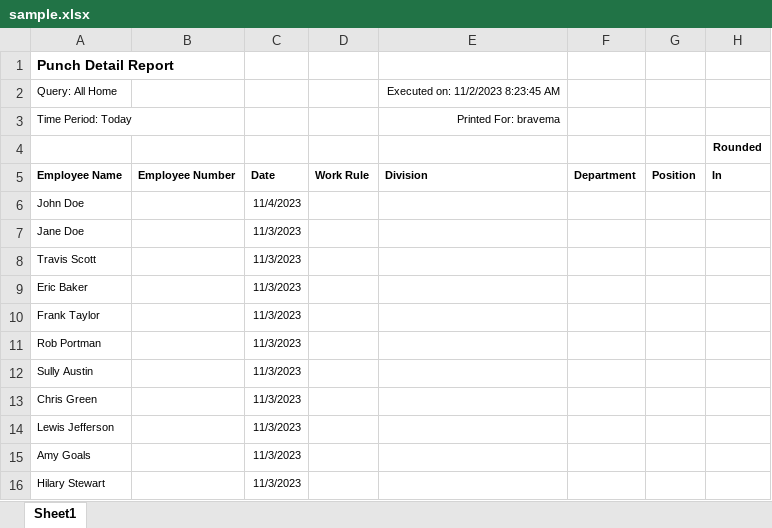
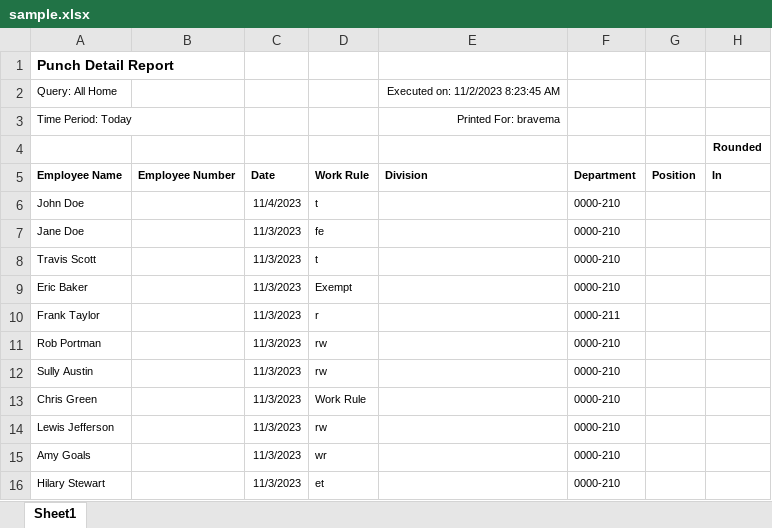
Before and after one commit to knance260/DailyTimeTracker, an Excel workbook: sample.xlsx, sheet Sheet1, drawn as a sheet; only a part is shown; values as stored, in another font and other column widths than the file's, no borders; the diff names each change by its address in the sheet, - before the commit and + after, or states it on an @@ line.

```diff
--- a/sample.xlsx (sheet Sheet1)
+++ b/sample.xlsx (sheet Sheet1)
-D6: (empty)
+D6: t
-F6:F9: (empty)
+F6:F9: 0000-210
-D7: (empty)
+D7: fe
-D8: (empty)
+D8: t
-D9: (empty)
+D9: Exempt
-D10: (empty)
+D10: r
-F10: (empty)
+F10: 0000-211
-D11:D12: (empty)
+D11:D12: rw
-F11:F16: (empty)
+F11:F16: 0000-210
-D13: (empty)
+D13: Work Rule
-D14: (empty)
+D14: rw
-D15: (empty)
+D15: wr
-D16: (empty)
+D16: et
```
Also changed, not shown: 4 other files.
